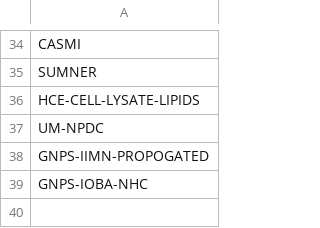
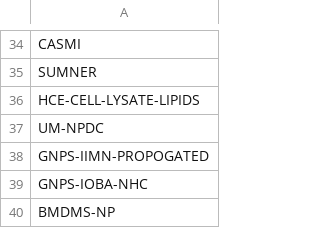
Before and after one commit to Wang-Bioinformatics-Lab/GNPS_ExternalStructureProxy, a TSV file: library_names.tsv, drawn as a sheet; only a part is shown, gaps mark what is left out; the diff names each change by its address in the sheet, - before the commit and + after, or states it on an @@ line.

Commit message:
adding new library name

```diff
--- a/library_names.tsv
+++ b/library_names.tsv
+row 40: BMDMS-NP
```
